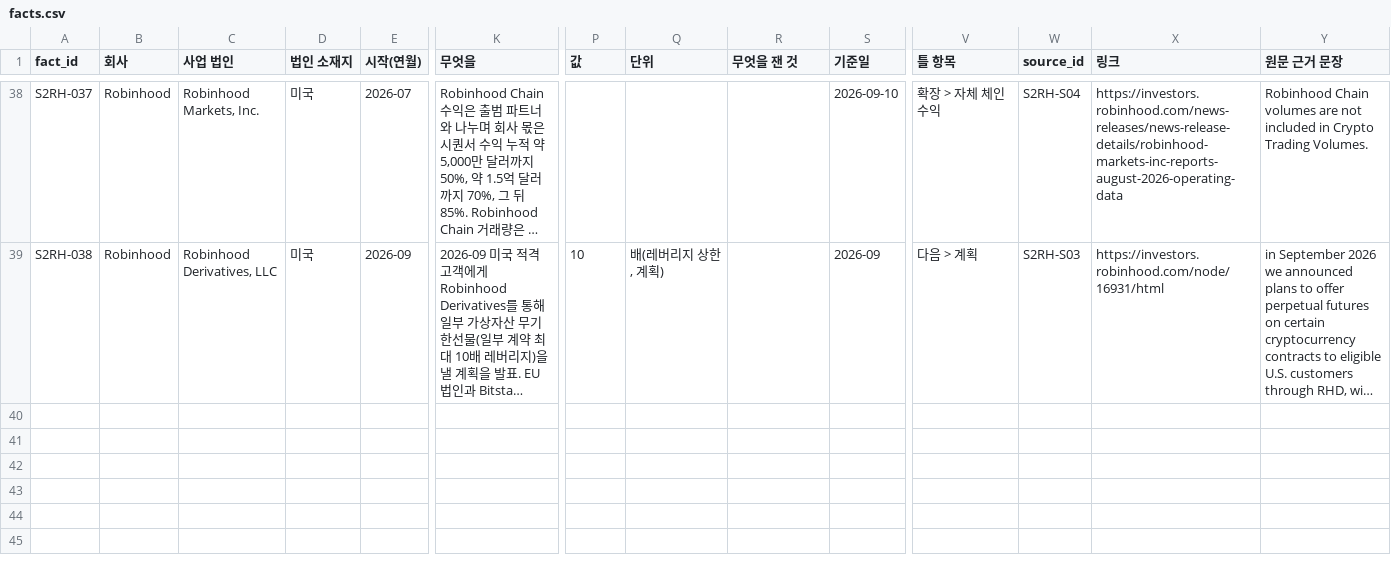
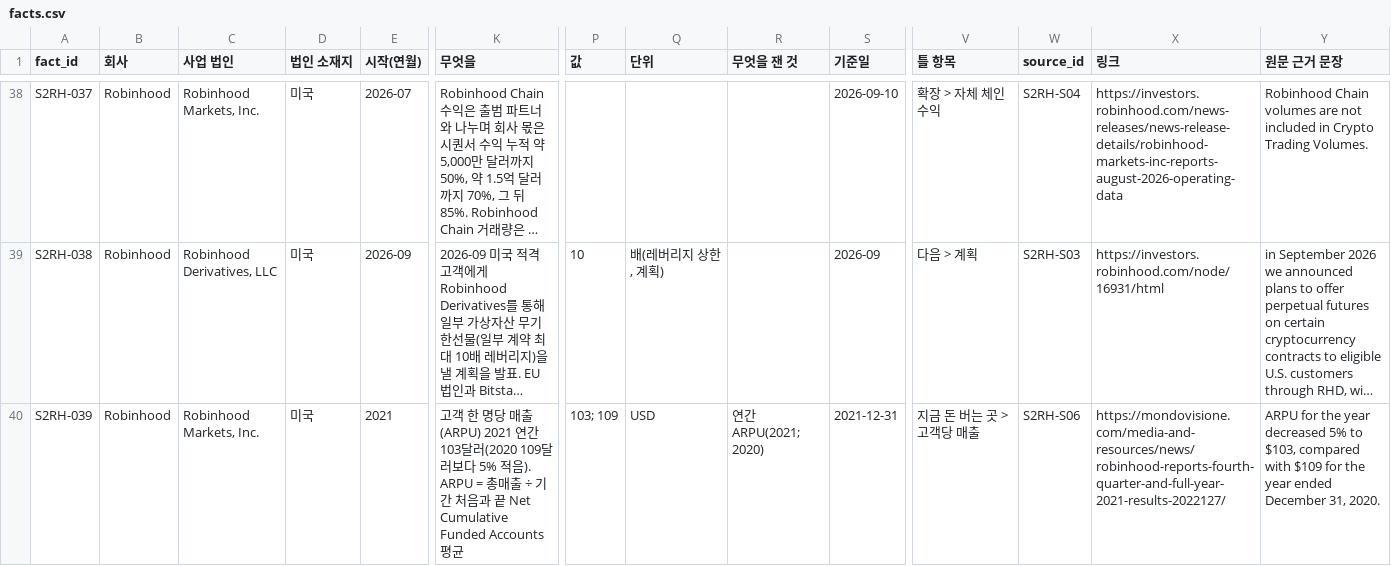
Before and after one commit to Mo-zZaAa/learning_tokens, a CSV file: work/S2-RH/facts.csv, drawn as a sheet; only a part is shown, gaps mark what is left out; long unchanged cells end in …; rows hold the shown columns only; the diff names each change by its address in the sheet, - before the commit and + after, or states it on an @@ line.

```diff
--- a/work/S2-RH/facts.csv
+++ b/work/S2-RH/facts.csv
+row 40: S2RH-039 | Robinhood | Robinhood Markets, Inc. | 미국 | 2021 | 고객 한 명당 매출(ARPU) 2021 연간 103달러(2020 109달러보다 5% 적음). ARPU = 총매출 ÷ 기간 처음과 끝 Net Cumulative Funded Accounts 평균 | 103; 109 | USD | 연간 ARPU(2021; 2020) | 2021-12-31 | 지금 돈 버는 곳 > 고객당 매출 | S2RH-S06 | https://mondovisione.com/media-and-resources/news/robinhood-reports-fourth-quarter-and-full-year-2021-results-2022127/ | ARPU for the year decreased 5% to $103, compared with $109 for the year ended December 31, 2020.
```
Also changed, not shown: 11 other files.
